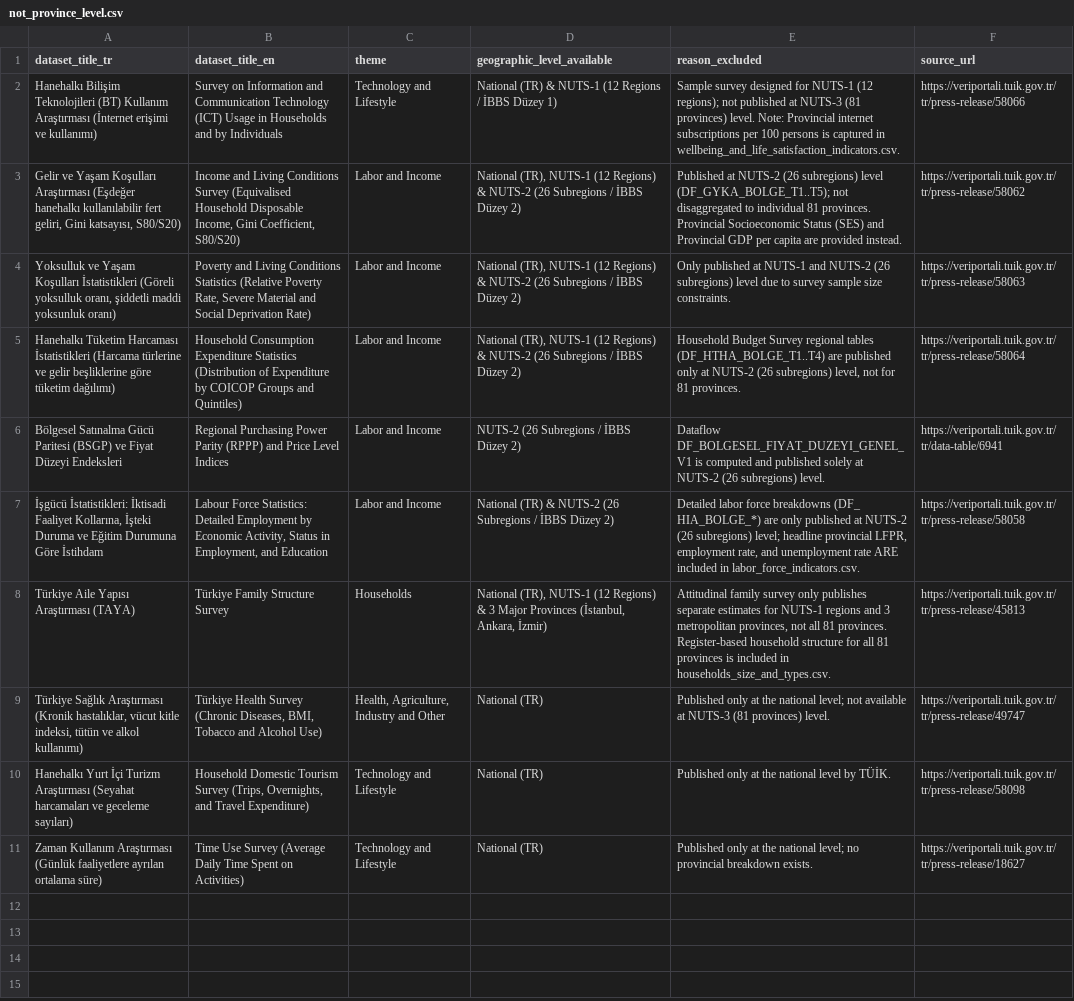
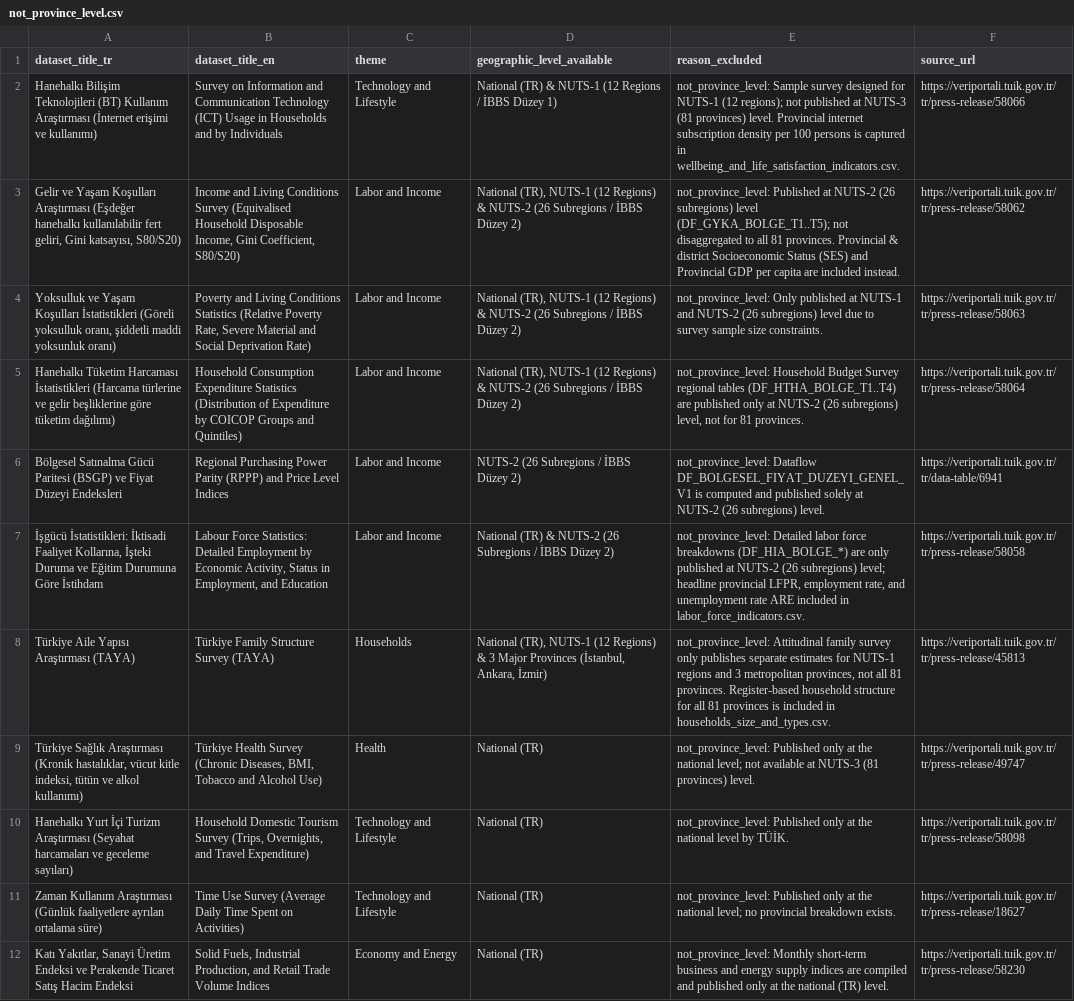
Before and after one commit to pakhlavonKh/AI-powered-digital-society-twin, a CSV file: tuik_province_data/not_province_level.csv, drawn as a sheet; the diff names each change by its address in the sheet, - before the commit and + after, or states it on an @@ line.

```diff
--- a/tuik_province_data/not_province_level.csv
+++ b/tuik_province_data/not_province_level.csv
-E2 (reason_excluded): Sample survey designed for NUTS-1 (12 regions); not published at NUTS-3 (81 provinces) level. Note: Provincial internet subscriptions per 100…
+E2 (reason_excluded): not_province_level: Sample survey designed for NUTS-1 (12 regions); not published at NUTS-3 (81 provinces) level. Provincial internet subscription density per 100…
-E3 (reason_excluded): Published at NUTS-2 (26 subregions) level (DF_GYKA_BOLGE_T1..T5); not disaggregated to individual 81 provinces. Provincial Socioeconomic Status (SES) and Provincial GDP per capita are provided instead.
+E3 (reason_excluded): not_province_level: Published at NUTS-2 (26 subregions) level (DF_GYKA_BOLGE_T1..T5); not disaggregated to all 81 provinces. Provincial & district Socioeconomic Status (SES) and Provincial GDP per capita are included instead.
-E4 (reason_excluded): Only published…
+E4 (reason_excluded): not_province_level: Only published…
-E5 (reason_excluded): Household Budget…
+E5 (reason_excluded): not_province_level: Household Budget…
-E6 (reason_excluded): Dataflow DF_BOLGESEL_FIYAT_DUZEYI_GENEL_V1…
+E6 (reason_excluded): not_province_level: Dataflow DF_BOLGESEL_FIYAT_DUZEYI_GENEL_V1…
-E7 (reason_excluded): Detailed labor force breakdowns (DF_ HIA_BOLGE_*) are only…
+E7 (reason_excluded): not_province_level: Detailed labor force breakdowns (DF_HIA_BOLGE_*) are only…
-B8 (dataset_title_en): Türkiye Family Structure Survey
+B8 (dataset_title_en): Türkiye Family Structure Survey (TAYA)
-E8 (reason_excluded): Attitudinal family…
+E8 (reason_excluded): not_province_level: Attitudinal family…
-C9 (theme): Health, Agriculture, Industry and Other
+C9 (theme): Health
-E9 (reason_excluded): Published only…
+E9 (reason_excluded): not_province_level: Published only…
-E10 (reason_excluded): Published only…
+E10 (reason_excluded): not_province_level: Published only…
-E11 (reason_excluded): Published only…
+E11 (reason_excluded): not_province_level: Published only…
+row 12: Katı Yakıtlar, Sanayi Üretim Endeksi ve Perakende Ticaret Satış Hacim Endeksi | Solid Fuels, Industrial Production, and Retail Trade Volume Indices | Economy and Energy | National (TR) | not_province_level: Monthly short-term business and energy supply indices are compiled and published only at the national (TR) level. | https://veriportali.tuik.gov.tr/tr/press-release/58230
```
Also changed, not shown: tuik_province_data/coverage_report.csv, 20 other files.
